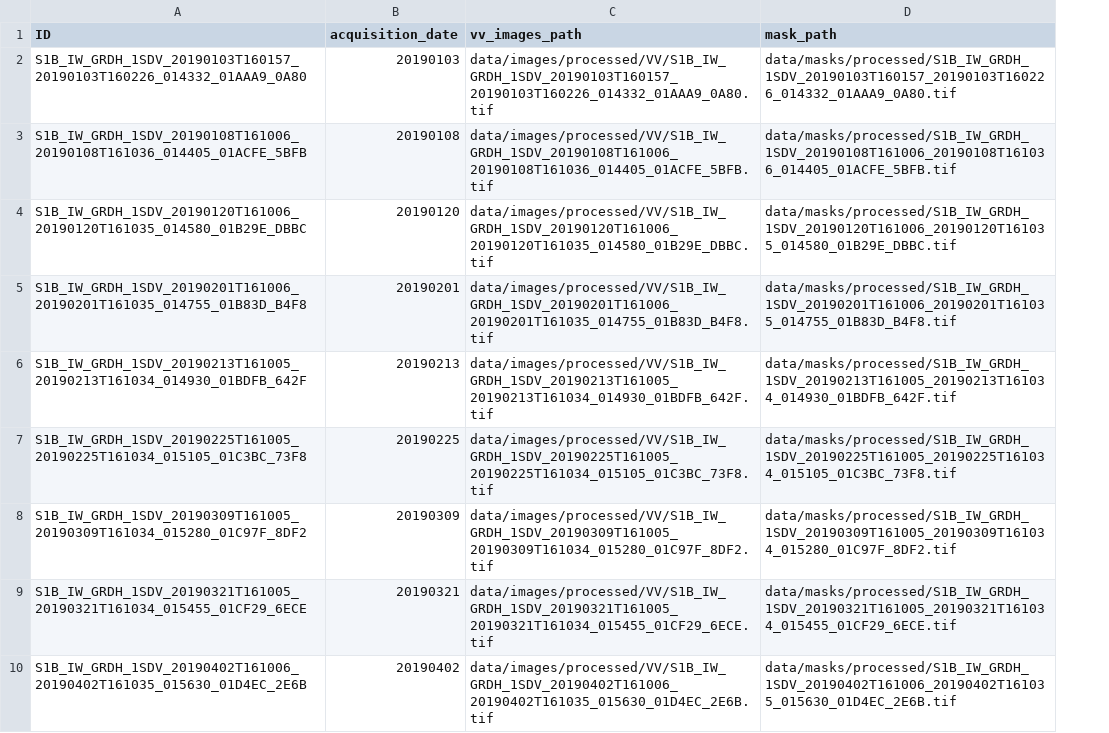
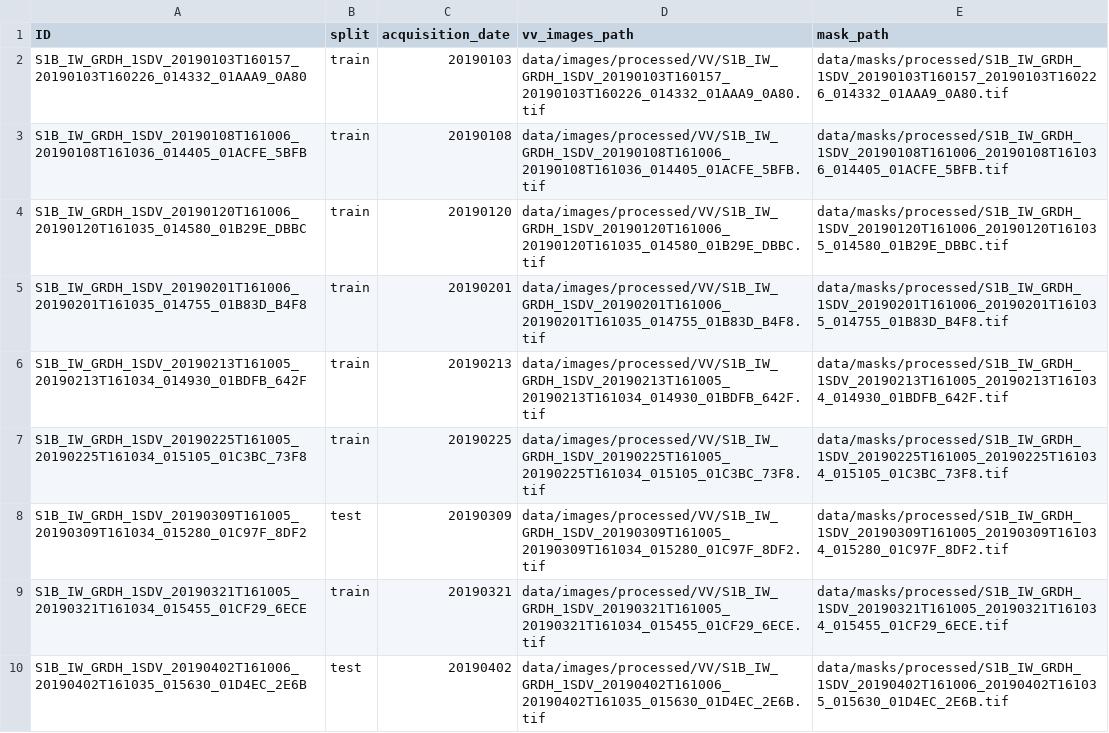
Before and after one commit to MuhammedM294/waterseg, a CSV file: data/metadata.csv, drawn as a sheet; only a part is shown; the diff names each change by its address in the sheet, - before the commit and + after, or states it on an @@ line.

Commit message:
add train_test split

```diff
--- a/data/metadata.csv
+++ b/data/metadata.csv
+column B (split), rows 2-10: train | train | train | train | train | train | test | train | test
```
